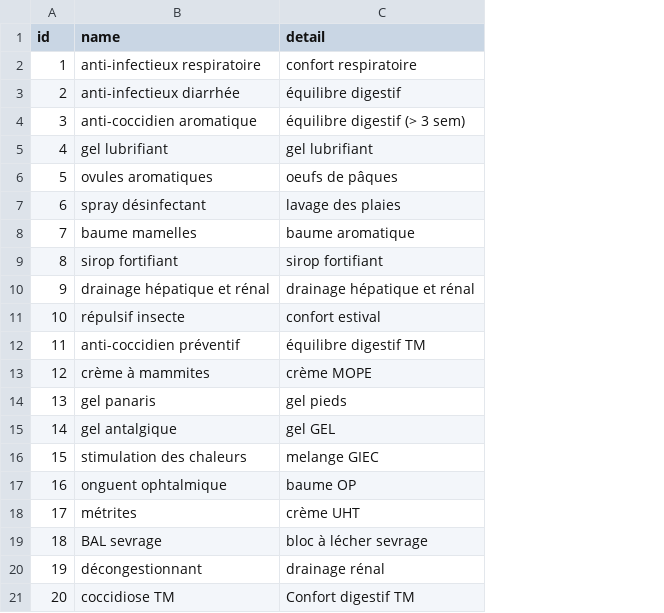
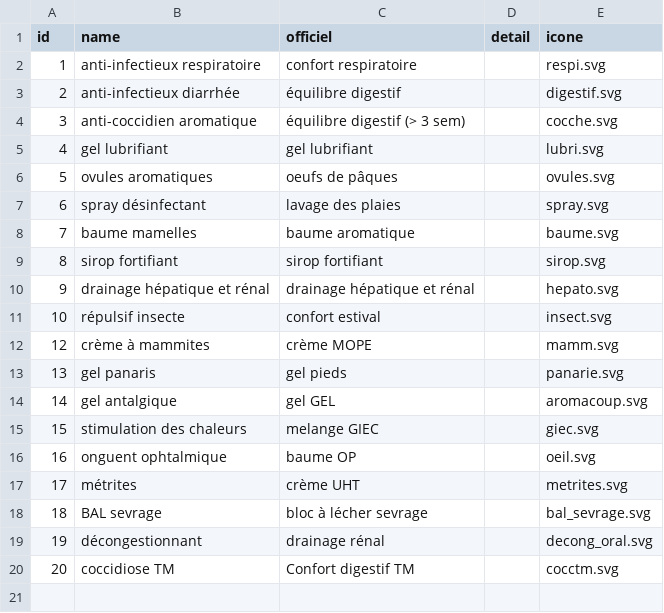
Before and after one commit to michelange2008/antikor, a CSV file: database/seeders/csvs/phytopreps.csv, drawn as a sheet; removed rows and columns are numbered as before the commit, all else as after; the diff names each change by its address in the sheet, - before the commit and + after, or states it on an @@ line.

```diff
--- a/database/seeders/csvs/phytopreps.csv
+++ b/database/seeders/csvs/phytopreps.csv
+column D (detail), empty
+column E (icone), rows 2-20: respi.svg | digestif.svg | cocche.svg | lubri.svg | ovules.svg | spray.svg | baume.svg | sirop.svg | hepato.svg | insect.svg | mamm.svg | panarie.svg | aromacoup.svg | giec.svg | oeil.svg | metrites.svg | bal_sevrage.svg | decong_oral.svg | cocctm.svg
-C1: detail
+C1: officiel
-row 12: 11 | anti-coccidien préventif | équilibre digestif TM
```
Also changed, not shown: database/seeders/csvs/phytoprep_phytoproduit.csv, 8 other files.
